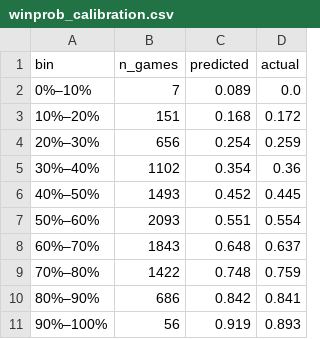
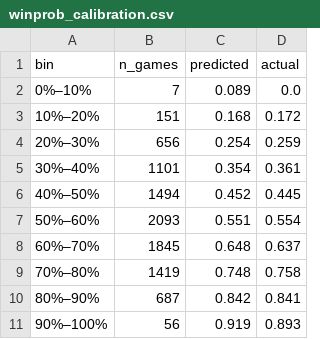
Before and after one commit to meharpalbasi/NBA_Lineup202324_Analyzer, a CSV file: data/winprob_calibration.csv, drawn as a sheet.

```diff
--- a/data/winprob_calibration.csv
+++ b/data/winprob_calibration.csv
@@ -4,8 +4,8 @@ bin,n_games,predicted,actual
 20%–30%,656,0.254,0.259
-30%–40%,1102,0.354,0.36
-40%–50%,1493,0.452,0.445
+30%–40%,1101,0.354,0.361
+40%–50%,1494,0.452,0.445
 50%–60%,2093,0.551,0.554
-60%–70%,1843,0.648,0.637
-70%–80%,1422,0.748,0.759
-80%–90%,686,0.842,0.841
+60%–70%,1845,0.648,0.637
+70%–80%,1419,0.748,0.758
+80%–90%,687,0.842,0.841
 90%–100%,56,0.919,0.893
```
Also changed, not shown: data/ratings_validation.csv, data/winprob_validation.csv, 2 other files.
